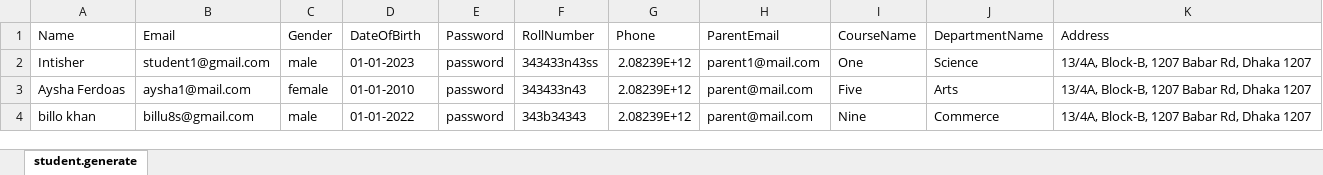
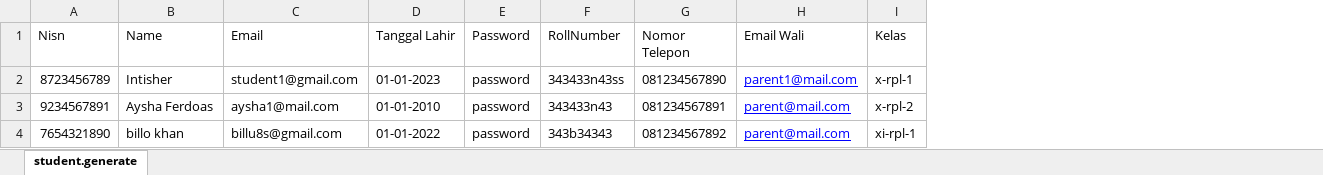
Before and after one commit to cecep-azhar/fathschool-kawali-web-admin, an Excel workbook: public/files/student.xlsx, sheet student.generate, drawn as a sheet; values as stored, in another font and other column widths than the file's, no borders; removed rows and columns are numbered as before the commit, all else as after; the diff names each change by its address in the sheet, - before the commit and + after, or states it on an @@ line.

Commit message:
feat: Add Import Student, Import Teacher

```diff
--- a/public/files/student.xlsx (sheet student.generate)
+++ b/public/files/student.xlsx (sheet student.generate)
+column A (Nisn), rows 2-4: 8723456789 | 9234567891 | 7654321890
-column C (Gender), rows 2-4: male | female | male
-column G (Phone), rows 2-4: all 2.08239E+12
+column G (Nomor Telepon), rows 2-4: 081234567890 | 081234567891 | 081234567892
-column I (CourseName), rows 2-4: One | Five | Nine
-column J (DepartmentName), rows 2-4: Science | Arts | Commerce
-column K (Address), rows 2-4: all 13/4A, Block-B, 1207 Babar Rd, Dhaka 1207
+column I (Kelas), rows 2-4: x-rpl-1 | x-rpl-2 | xi-rpl-1
-D1: DateOfBirth
+D1: Tanggal Lahir
-H1: ParentEmail
+H1: Email Wali
@@ H2:H4 underline: off → on, text colour: black → #0000FF @@
```
Also changed, not shown: 11 other files.
